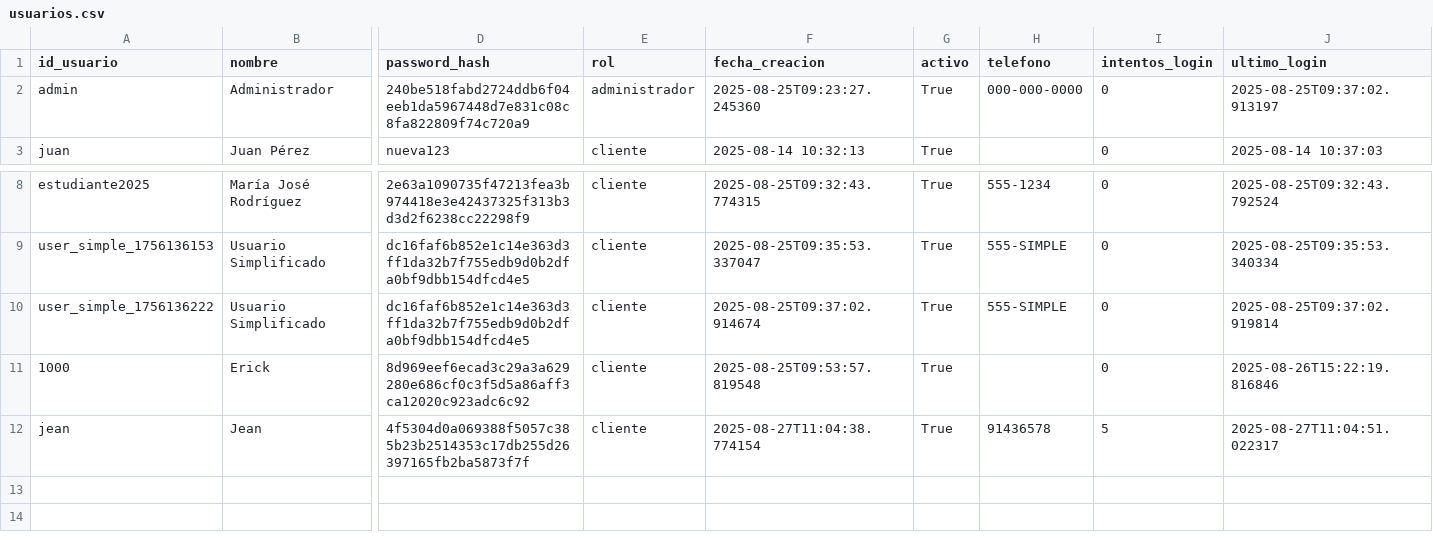
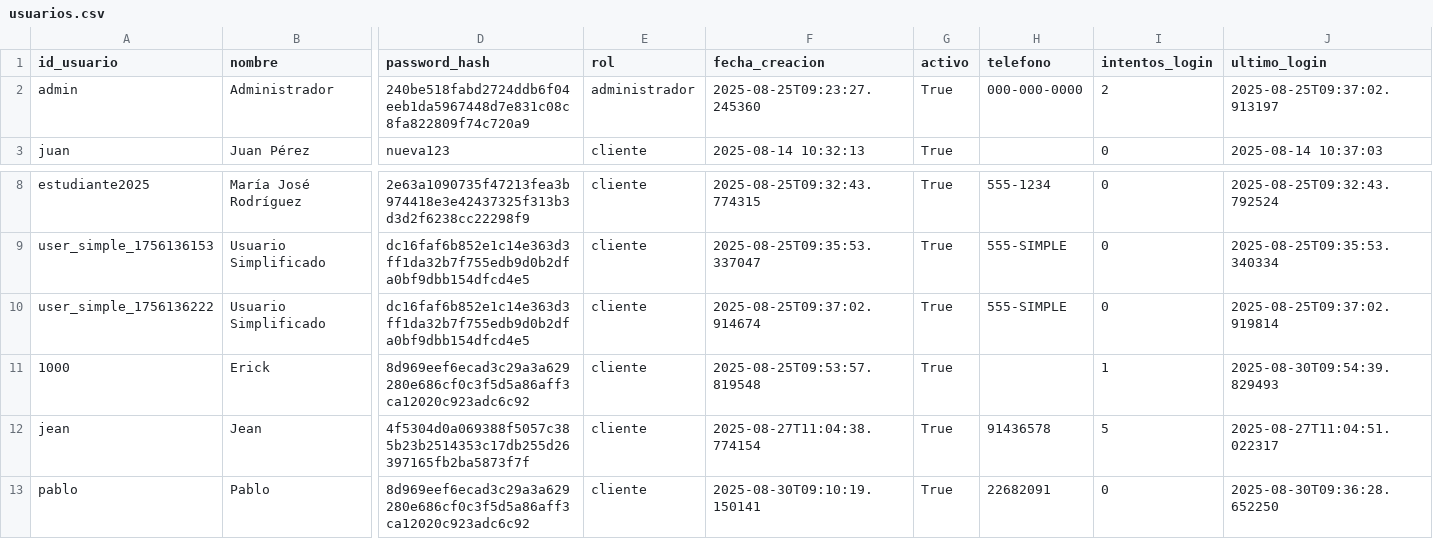
Before and after one commit to Armoon01/Proyecto-Estructuras-de-Datos, a CSV file: Data/usuarios.csv, drawn as a sheet; only a part is shown, gaps mark what is left out; rows hold the shown columns only; the diff names each change by its address in the sheet, - before the commit and + after, or states it on an @@ line.

Commit message:
Añadir funcionalidad para cambiar contraseña y actualizar campos en la interfaz de login. Se agregaron nuevos usuarios y se corrigieron datos en archivos CSV.

```diff
--- a/Data/usuarios.csv
+++ b/Data/usuarios.csv
-I2 (intentos_login): 0
+I2 (intentos_login): 2
-I11 (intentos_login): 0
+I11 (intentos_login): 1
-J11 (ultimo_login): 2025-08-26T15:22:19.816846
+J11 (ultimo_login): 2025-08-30T09:54:39.829493
+row 13: pablo | Pablo | 8d969eef6ecad3c29a3a629280e686cf0c3f5d5a86aff3ca12020c923adc6c92 | cliente | 2025-08-30T09:10:19.150141 | True | 22682091 | 0 | 2025-08-30T09:36:28.652250
```
Also changed, not shown: Data/clientes.csv, 2 other files.
